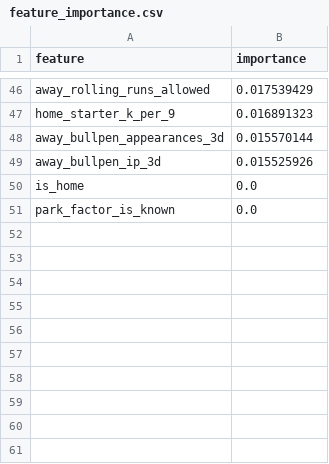
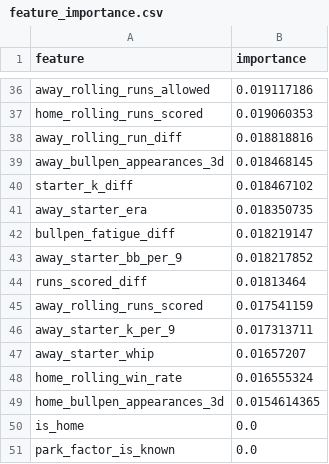
Before and after one commit to codys19/mlb-predictormlb-predictor, a CSV file: raw/feature_importance.csv, drawn as a sheet; only a part is shown, gaps mark what is left out; removed rows and columns are numbered as before the commit, all else as after; the diff covers the shown part only; the diff names each change by its address in the sheet, - before the commit and + after, or states it on an @@ line.

```diff
--- a/raw/feature_importance.csv
+++ b/raw/feature_importance.csv
-B36 (importance): 0.017539429
+B36 (importance): 0.019117186
-row 47: home_starter_k_per_9 | 0.016891323
+row 37: home_rolling_runs_scored | 0.019060353
+row 38: away_rolling_run_diff | 0.018818816
-B39 (importance): 0.015570144
+B39 (importance): 0.018468145
-row 49: away_bullpen_ip_3d | 0.015525926
+row 40: starter_k_diff | 0.018467102
+row 41: away_starter_era | 0.018350735
+row 42: bullpen_fatigue_diff | 0.018219147
+row 43: away_starter_bb_per_9 | 0.018217852
+row 44: runs_scored_diff | 0.01813464
+row 45: away_rolling_runs_scored | 0.017541159
+row 46: away_starter_k_per_9 | 0.017313711
+row 47: away_starter_whip | 0.01657207
+row 48: home_rolling_win_rate | 0.016555324
+row 49: home_bullpen_appearances_3d | 0.0154614365
```
Also changed, not shown: 21 added rows, 31 removed rows and 13 edited cells elsewhere in this file, 3 other files.
